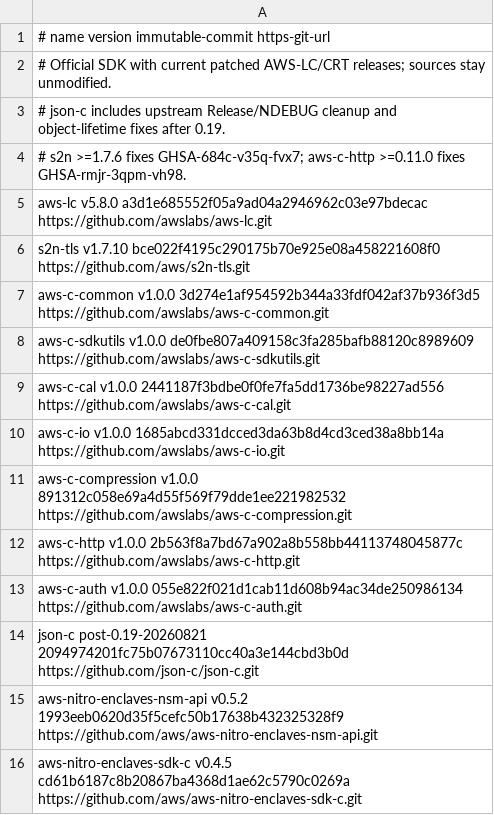
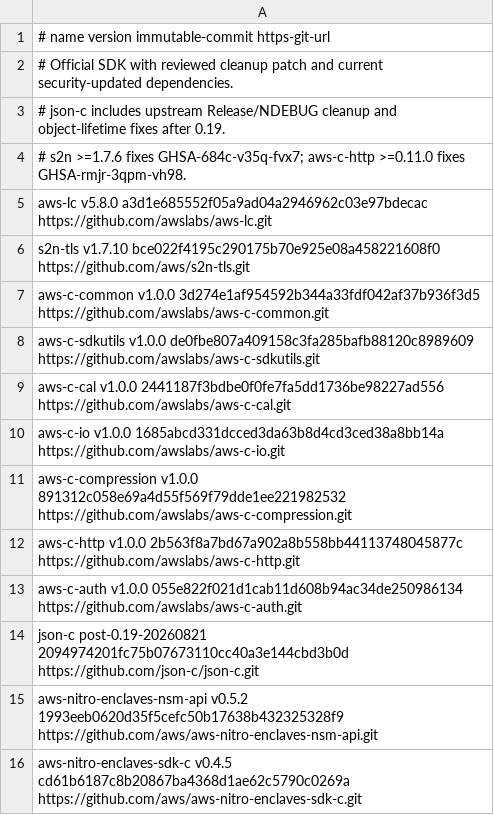
Before and after one commit to UTEXO-Protocol/enclave-signer, a TSV file: build/swap-kms-dependencies.tsv, drawn as a sheet.

Commit message:
Verify and record the reviewed SDK request lifecycle patch

```diff
--- a/build/swap-kms-dependencies.tsv
+++ b/build/swap-kms-dependencies.tsv
@@ -1,3 +1,3 @@
 # name version immutable-commit https-git-url
-# Official SDK with current patched AWS-LC/CRT releases; sources stay unmodified.
+# Official SDK with reviewed cleanup patch and current security-updated dependencies.
 # json-c includes upstream Release/NDEBUG cleanup and object-lifetime fixes after 0.19.
```
Also changed, not shown: 5 other files.
